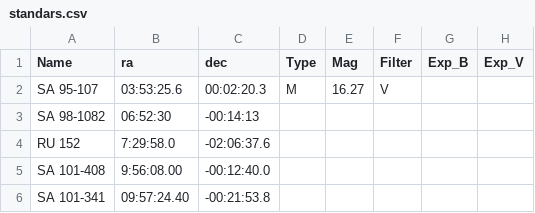
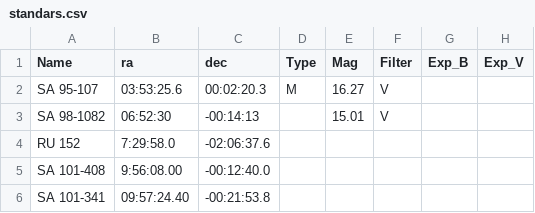
Before and after one commit to jhartke/LaSillaRepo2020, a CSV file: targets/standars.csv, drawn as a sheet; only a part is shown; the diff names each change by its address in the sheet, - before the commit and + after, or states it on an @@ line.

Commit message:
Update standars.csv

```diff
--- a/targets/standars.csv
+++ b/targets/standars.csv
-E3 (Mag): (empty)
+E3 (Mag): 15.01
-F3 (Filter): (empty)
+F3 (Filter): V
```
